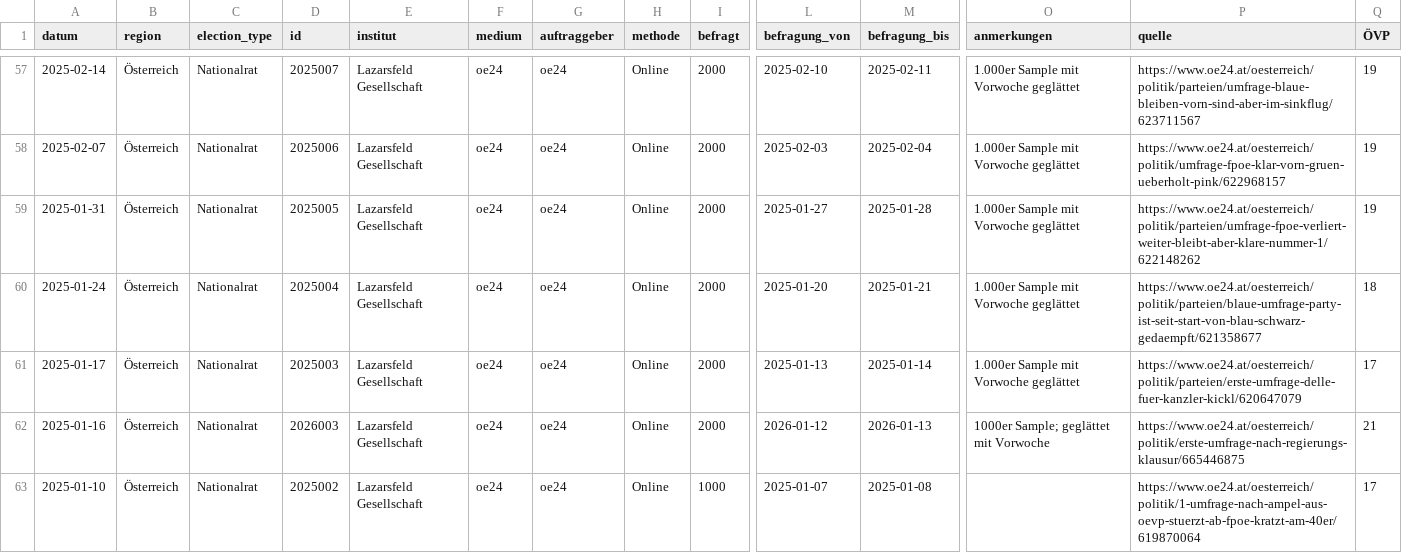
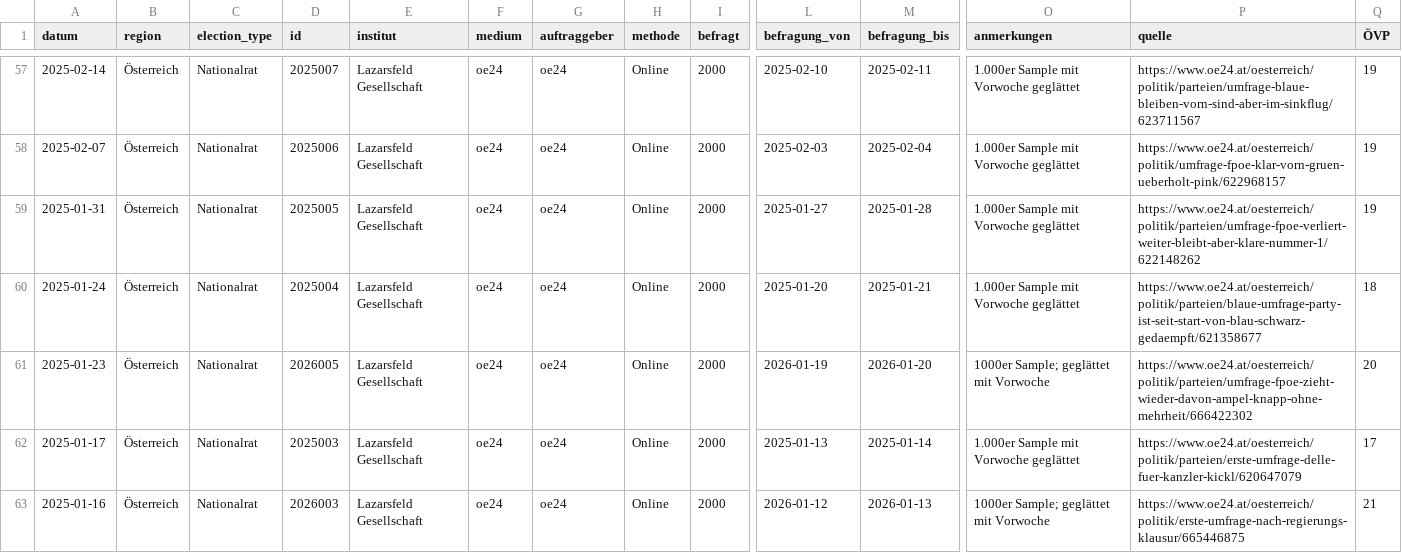
Before and after one commit to dstDatenjournalismus/2024-umfragentracker, a CSV file: output/data/sonntagsfrage/sonntagsfrage.csv, drawn as a sheet; only a part is shown, gaps mark what is left out; the shorter side is filled out with more unchanged rows; rows hold the shown columns only; the diff names each change by its address in the sheet, - before the commit and + after, or states it on an @@ line.

```diff
--- a/output/data/sonntagsfrage/sonntagsfrage.csv
+++ b/output/data/sonntagsfrage/sonntagsfrage.csv
+row 61: 2025-01-23 | Österreich | Nationalrat | 2026005 | Lazarsfeld Gesellschaft | oe24 | oe24 | Online | 2000 | 2026-01-19 | 2026-01-20 | 1000er Sample; geglättet mit Vorwoche | https://www.oe24.at/oesterreich/politik/parteien/umfrage-fpoe-zieht-wieder-davon-ampel-knapp-ohne-mehrheit/666422302 | 20
```
Also changed, not shown: 1 other file.
